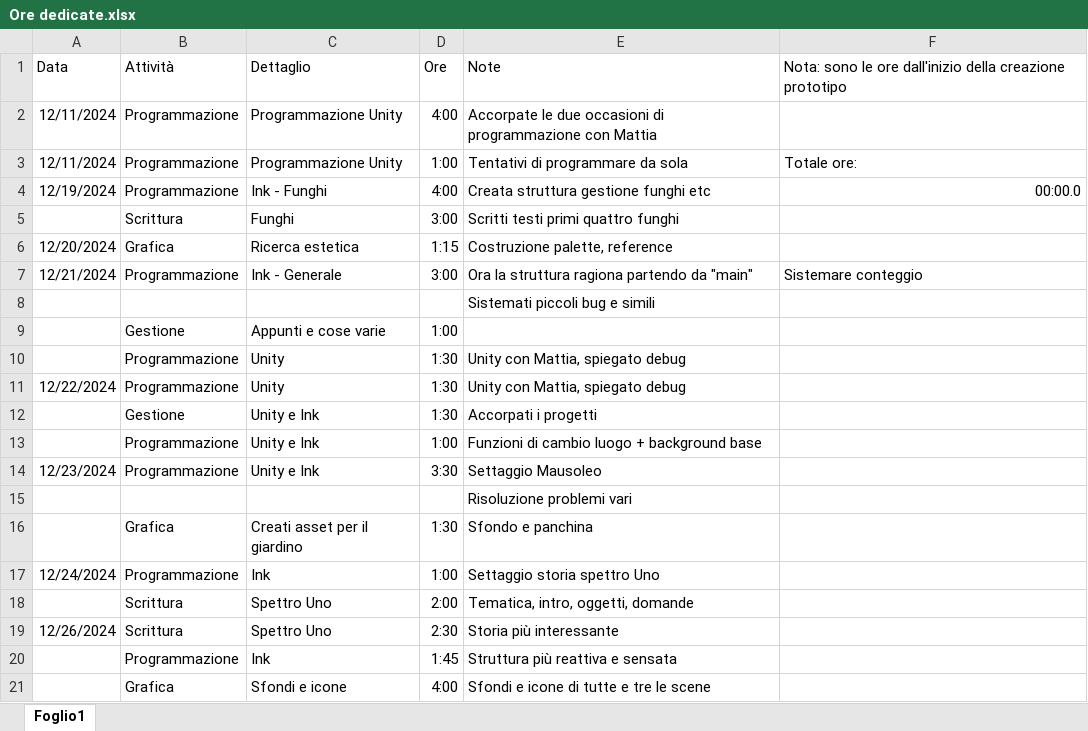
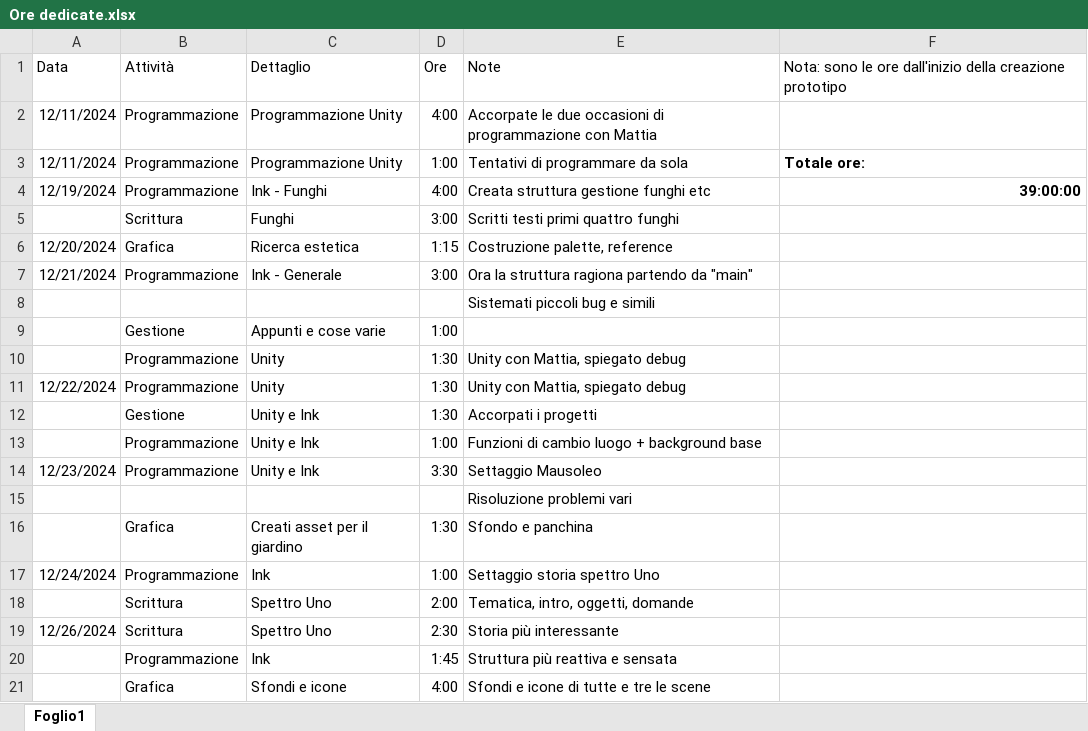
Before and after one commit to owof-games/Selania, an Excel workbook: Assets/Notes and Utilities/Ore dedicate.xlsx, sheet Foglio1, drawn as a sheet; values as stored, in another font and other column widths than the file's, no borders; the diff names each change by its address in the sheet, - before the commit and + after, or states it on an @@ line.

Commit message:
(sistemato file gestione ore)

```diff
--- a/Assets/Notes and Utilities/Ore dedicate.xlsx (sheet Foglio1)
+++ b/Assets/Notes and Utilities/Ore dedicate.xlsx (sheet Foglio1)
-F3:F4 bold: off
+F3:F4 bold: on
-F4: 00:00.0
+F4: 39:00:00
-F7: Sistemare conteggio
+F7: (empty)
```
